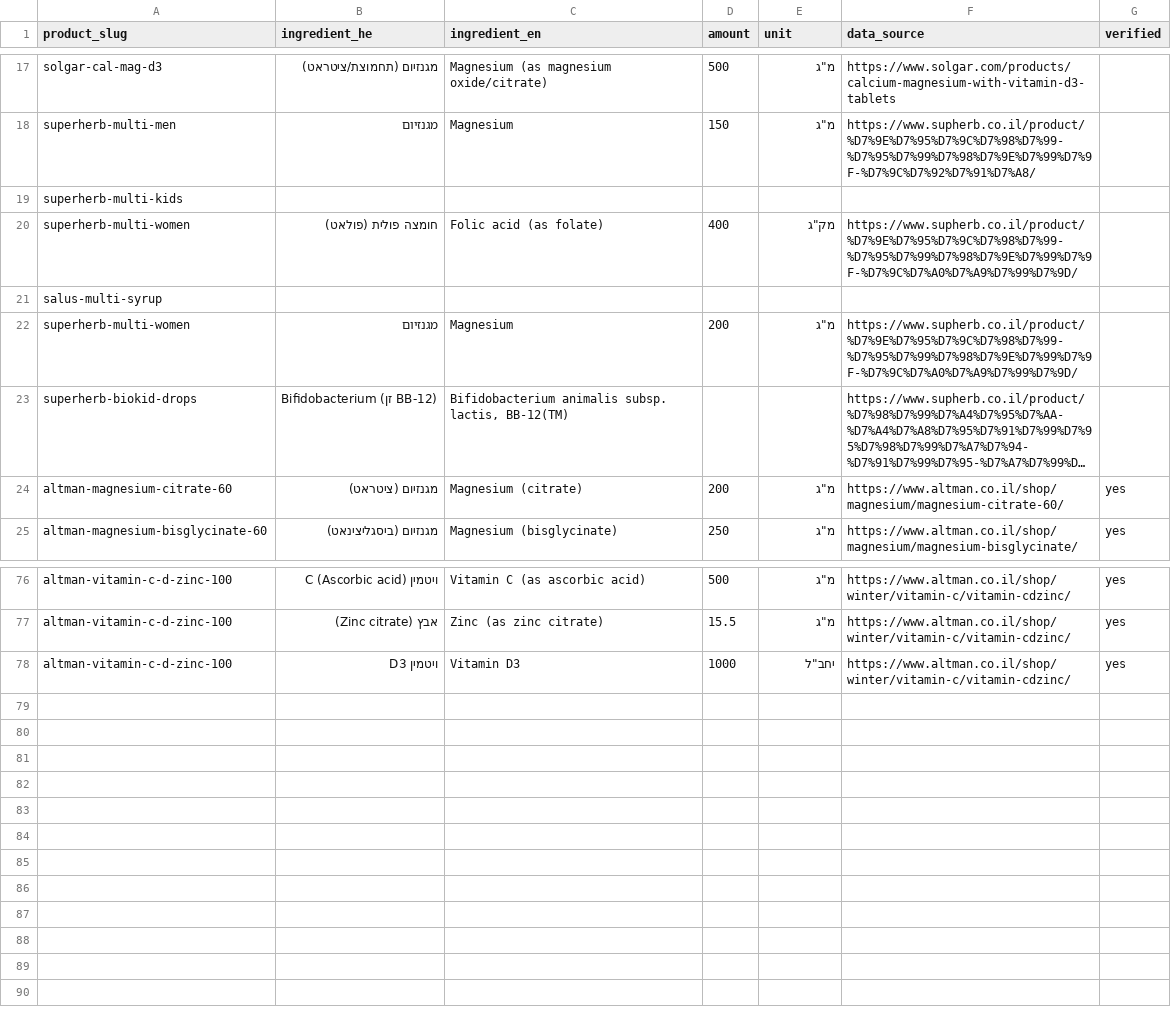
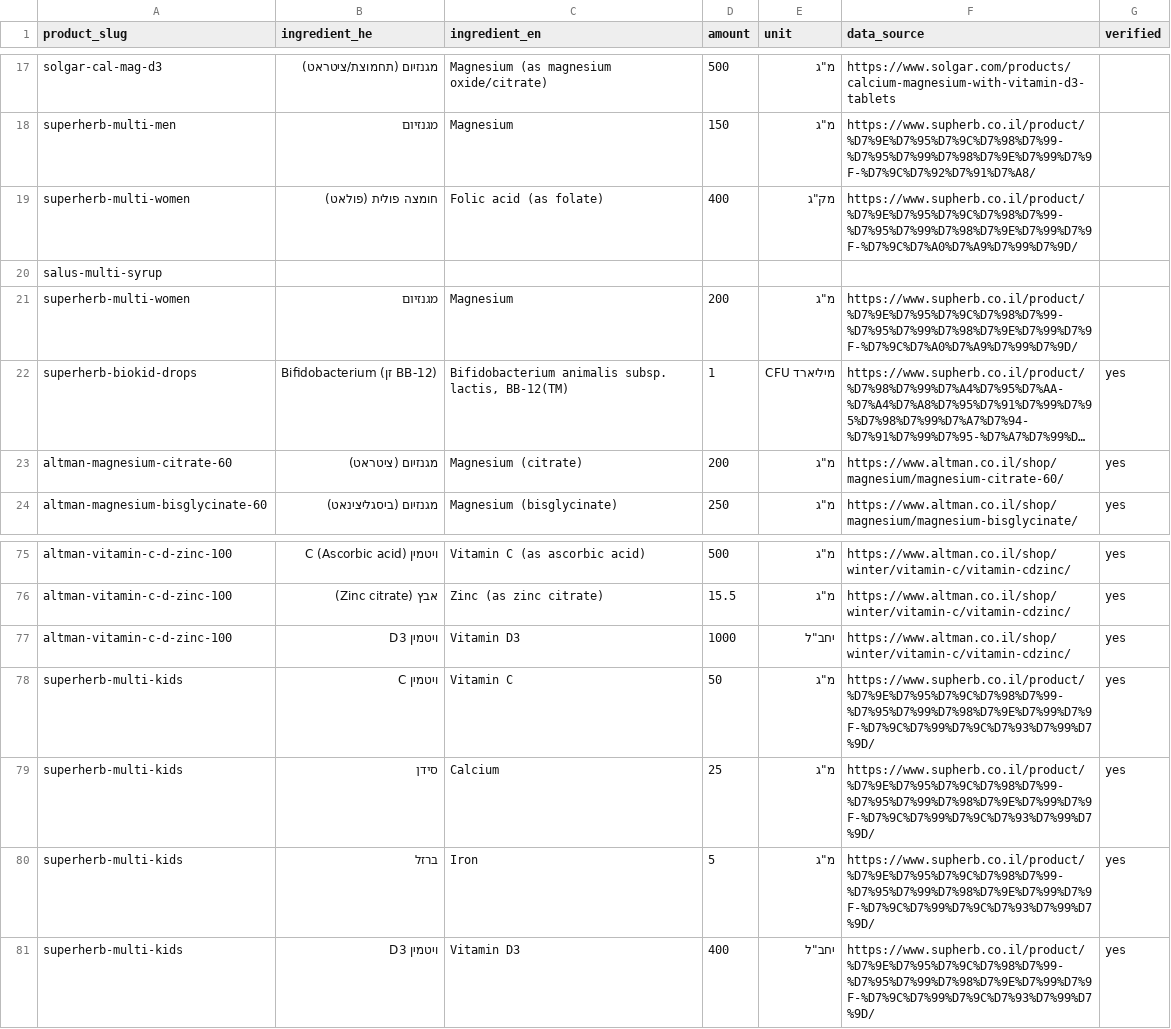
Before and after one commit to avihaylevy/VitaShop, a CSV file: assets/products/ingredients.csv, drawn as a sheet; only a part is shown, gaps mark what is left out; long unchanged cells end in …; removed rows and columns are numbered as before the commit, all else as after; the diff names each change by its address in the sheet, - before the commit and + after, or states it on an @@ line.

```diff
--- a/assets/products/ingredients.csv
+++ b/assets/products/ingredients.csv
-row 19: superherb-multi-kids
-D22 (amount): (empty)
+D22 (amount): 1
-E22 (unit): (empty)
+E22 (unit): מיליארד CFU
-G22 (verified): (empty)
+G22 (verified): yes
+row 78: superherb-multi-kids | ויטמין C | Vitamin C | 50 | מ"ג | https://www.supherb.co.il/product/%D7%9E%D7%95%D7%9C%D7%98%D7%99-%D7%95%D7%99%D7%98%D7%9E%D7%99%D7%9F-%D7%9C%D7%99%D7%9C%D7%93%D7%99%D7%9D/ | yes
+row 79: superherb-multi-kids | סידן | Calcium | 25 | מ"ג | https://www.supherb.co.il/product/%D7%9E%D7%95%D7%9C%D7%98%D7%99-%D7%95%D7%99%D7%98%D7%9E%D7%99%D7%9F-%D7%9C%D7%99%D7%9C%D7%93%D7%99%D7%9D/ | yes
+row 80: superherb-multi-kids | ברזל | Iron | 5 | מ"ג | https://www.supherb.co.il/product/%D7%9E%D7%95%D7%9C%D7%98%D7%99-%D7%95%D7%99%D7%98%D7%9E%D7%99%D7%9F-%D7%9C%D7%99%D7%9C%D7%93%D7%99%D7%9D/ | yes
+row 81: superherb-multi-kids | ויטמין D3 | Vitamin D3 | 400 | יחב"ל | https://www.supherb.co.il/product/%D7%9E%D7%95%D7%9C%D7%98%D7%99-%D7%95%D7%99%D7%98%D7%9E%D7%99%D7%9F-%D7%9C%D7%99%D7%9C%D7%93%D7%99%D7%9D/ | yes
```
Also changed, not shown: assets/products/products.csv.
